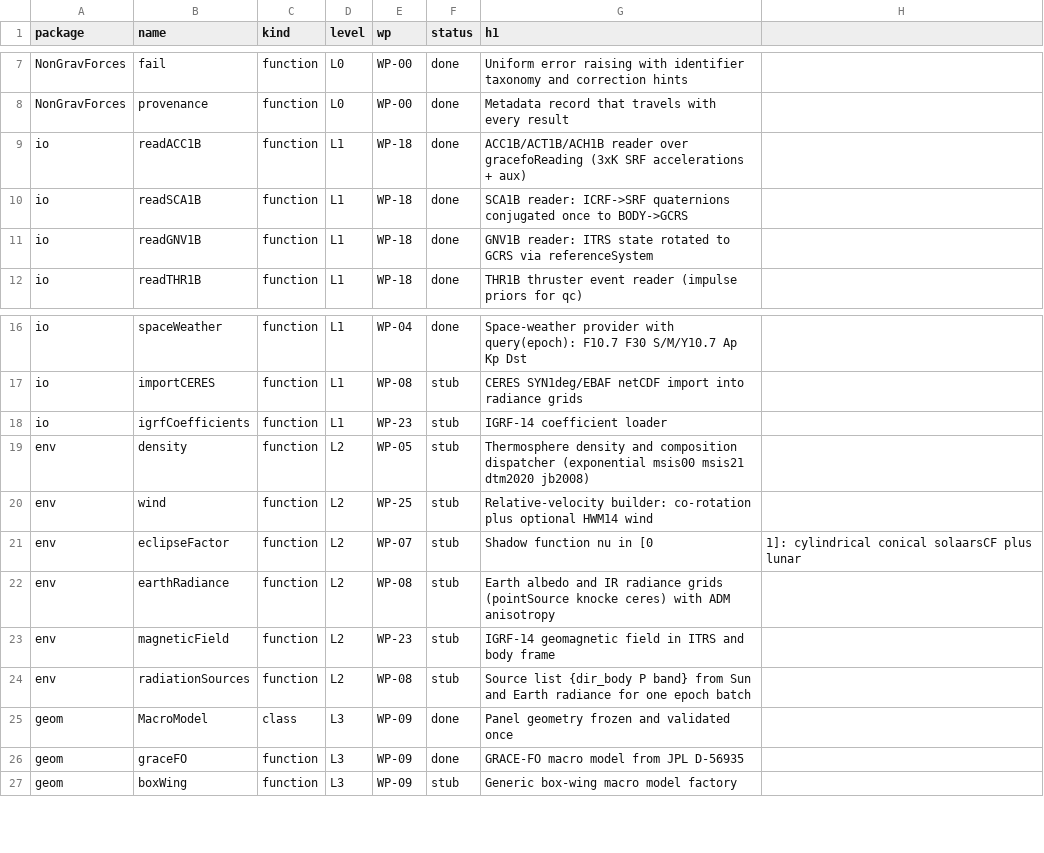
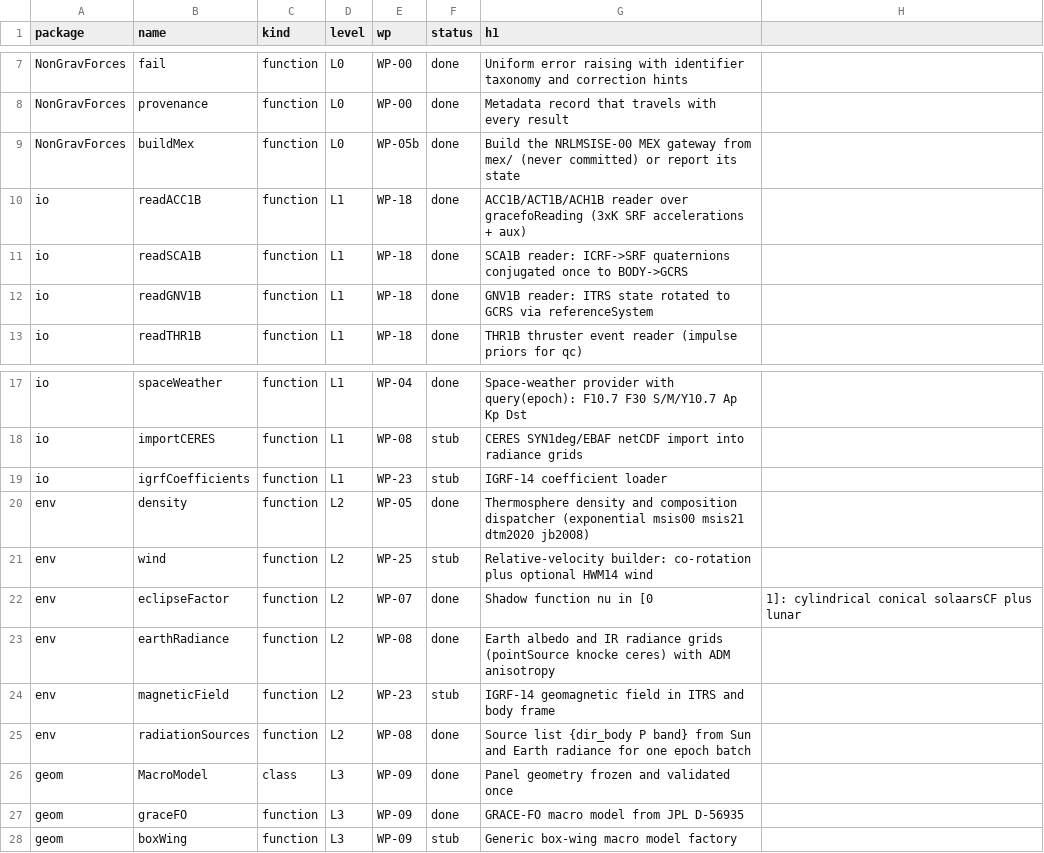
Before and after one commit to astrobayer/NonGravForces, a CSV file: doc/functionlist.csv, drawn as a sheet; only a part is shown, gaps mark what is left out.

```diff
--- a/doc/functionlist.csv
+++ b/doc/functionlist.csv
@@ -8,2 +8,3 @@ NonGravForces,fail,function,L0,WP-00,done,Uniform error raising with identifier
 NonGravForces,provenance,function,L0,WP-00,done,Metadata record that travels with every result
+NonGravForces,buildMex,function,L0,WP-05b,done,Build the NRLMSISE-00 MEX gateway from mex/ (never committed) or report its state
 io,readACC1B,function,L1,WP-18,done,ACC1B/ACT1B/ACH1B reader over gracefoReading (3xK SRF accelerations + aux)
@@ -18,8 +19,8 @@ io,importCERES,function,L1,WP-08,stub,CERES SYN1deg/EBAF netCDF import into radi
 io,igrfCoefficients,function,L1,WP-23,stub,IGRF-14 coefficient loader
-env,density,function,L2,WP-05,stub,Thermosphere density and composition dispatcher (exponential msis00 msis21 dtm2020 jb2008)
+env,density,function,L2,WP-05,done,Thermosphere density and composition dispatcher (exponential msis00 msis21 dtm2020 jb2008)
 env,wind,function,L2,WP-25,stub,Relative-velocity builder: co-rotation plus optional HWM14 wind
-env,eclipseFactor,function,L2,WP-07,stub,Shadow function nu in [0,1]: cylindrical conical solaarsCF plus lunar
-env,earthRadiance,function,L2,WP-08,stub,Earth albedo and IR radiance grids (pointSource knocke ceres) with ADM anisotropy
+env,eclipseFactor,function,L2,WP-07,done,Shadow function nu in [0,1]: cylindrical conical solaarsCF plus lunar
+env,earthRadiance,function,L2,WP-08,done,Earth albedo and IR radiance grids (pointSource knocke ceres) with ADM anisotropy
 env,magneticField,function,L2,WP-23,stub,IGRF-14 geomagnetic field in ITRS and body frame
-env,radiationSources,function,L2,WP-08,stub,Source list {dir_body P band} from Sun and Earth radiance for one epoch batch
+env,radiationSources,function,L2,WP-08,done,Source list {dir_body P band} from Sun and Earth radiance for one epoch batch
 geom,MacroModel,class,L3,WP-09,done,Panel geometry frozen and validated once
```
Also changed, not shown: 8 other files.
